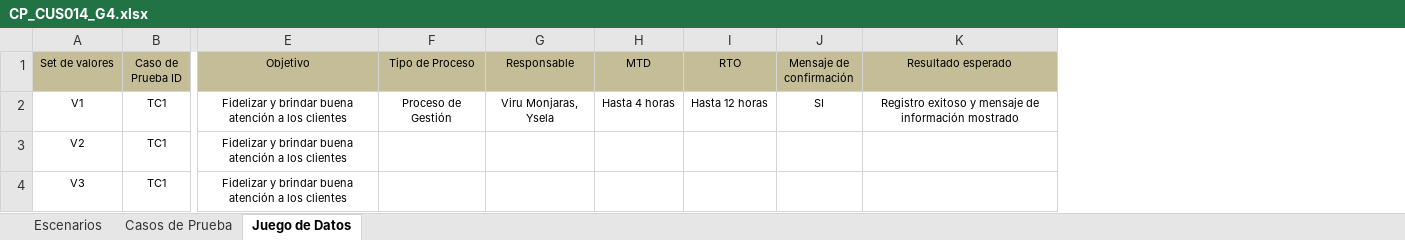
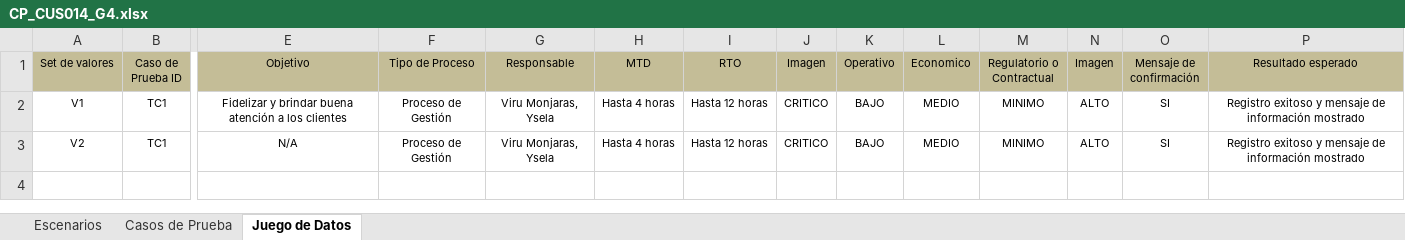
Before and after one commit to orlysemperfi/tp3-contratos-clientes, an Excel workbook: ITERACION 5/SUB ITERACION 5/CASOS DE PRUEBA/CP_CUS014_G4.xlsx, sheet Juego de Datos, drawn as a sheet; only a part is shown, gaps mark what is left out; values as stored, in another font and other column widths than the file's, no borders; removed rows and columns are numbered as before the commit, all else as after; rows hold the shown columns only; the diff names each change by its address in the sheet, - before the commit and + after, or states it on an @@ line.

```diff
--- a/ITERACION 5/SUB ITERACION 5/CASOS DE PRUEBA/CP_CUS014_G4.xlsx (sheet Juego de Datos)
+++ b/ITERACION 5/SUB ITERACION 5/CASOS DE PRUEBA/CP_CUS014_G4.xlsx (sheet Juego de Datos)
+column J (Imagen), rows 2-3: CRITICO | CRITICO
+column K (Operativo), rows 2-3: BAJO | BAJO
+column L (Economico), rows 2-3: MEDIO | MEDIO
+column M (Regulatorio o Contractual), rows 2-3: MINIMO | MINIMO
+column N (Imagen), rows 2-3: ALTO | ALTO
-E3 (Objetivo): Fidelizar y brindar buena atención a los clientes
+E3 (Objetivo): N/A
-F3 (Tipo de Proceso): (empty)
+F3 (Tipo de Proceso): Proceso de Gestión
-G3 (Responsable): (empty)
+G3 (Responsable): Viru Monjaras, Ysela
-H3 (MTD): (empty)
+H3 (MTD): Hasta 4 horas
-I3 (RTO): (empty)
+I3 (RTO): Hasta 12 horas
-O3 (Mensaje de confirmación): (empty)
+O3 (Mensaje de confirmación): SI
-P3 (Resultado esperado): (empty)
+P3 (Resultado esperado): Registro exitoso y mensaje de información mostrado
-row 4: V3 | TC1 | Fidelizar y brindar buena atención a los clientes
```
Also changed, not shown: sheet Casos de Prueba.
